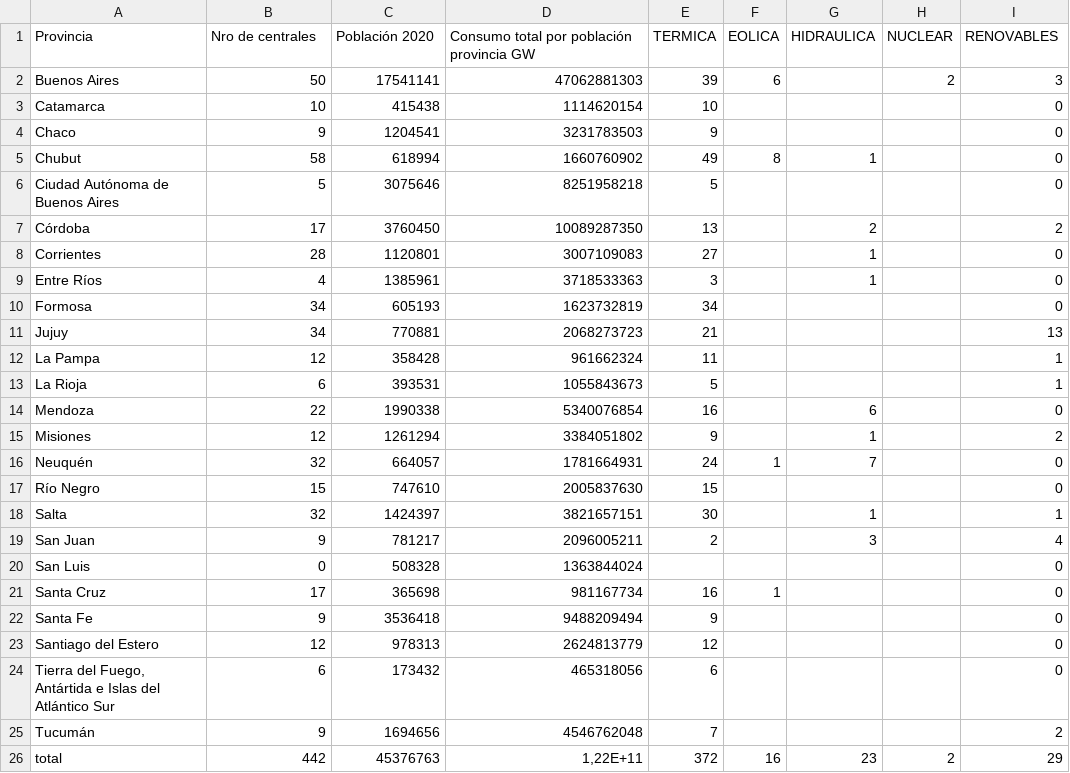
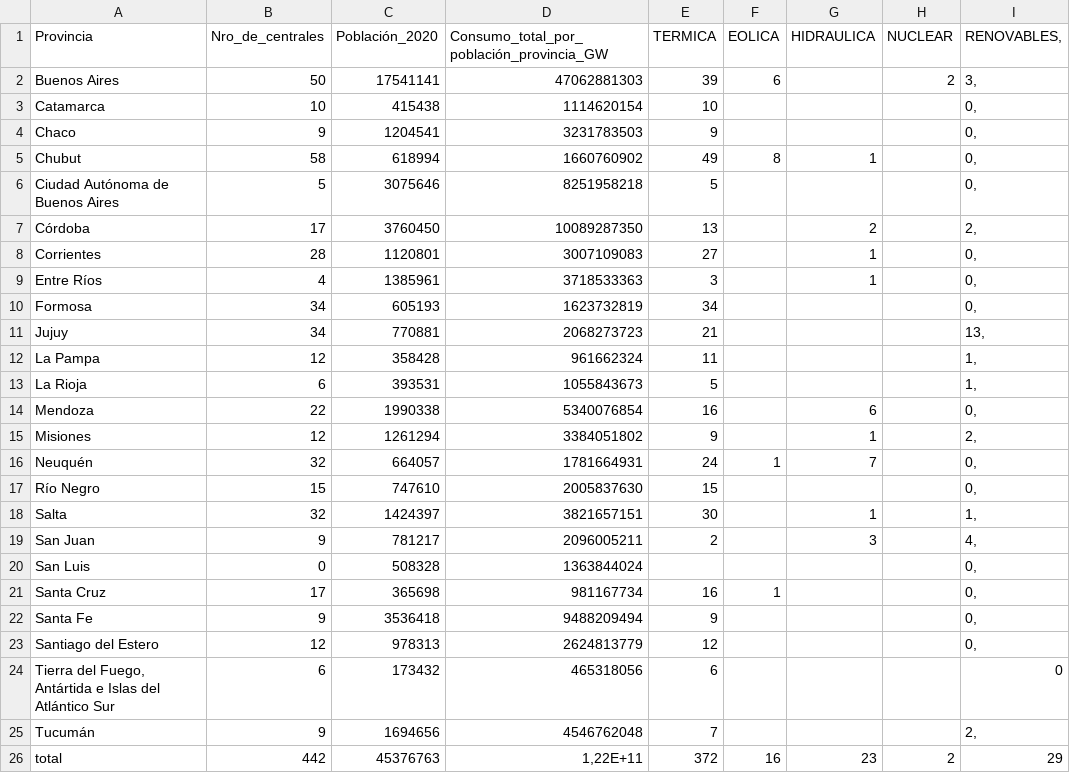
Before and after one commit to juliom86/energy-profile, a CSV file: datasets/cant_centr_prov_pobl_consumo.csv, drawn as a sheet.

Commit message:
finalizados datasets

```diff
--- a/datasets/cant_centr_prov_pobl_consumo.csv
+++ b/datasets/cant_centr_prov_pobl_consumo.csv
@@ -1,26 +1,26 @@
-Provincia;Nro de centrales;Población 2020;Consumo total  por población provincia GW;TERMICA;EOLICA;HIDRAULICA;NUCLEAR;RENOVABLES
-Buenos Aires;50;17541141;47062881303;39;6;;2;3
-Catamarca;10;415438;1114620154;10;;;;0
-Chaco;9;1204541;3231783503;9;;;;0
-Chubut;58;618994;1660760902;49;8;1;;0
-Ciudad Autónoma de Buenos Aires;5;3075646;8251958218;5;;;;0
-Córdoba;17;3760450;10089287350;13;;2;;2
-Corrientes;28;1120801;3007109083;27;;1;;0
-Entre Ríos;4;1385961;3718533363;3;;1;;0
-Formosa;34;605193;1623732819;34;;;;0
-Jujuy;34;770881;2068273723;21;;;;13
-La Pampa;12;358428;961662324;11;;;;1
-La Rioja;6;393531;1055843673;5;;;;1
-Mendoza;22;1990338;5340076854;16;;6;;0
-Misiones;12;1261294;3384051802;9;;1;;2
-Neuquén;32;664057;1781664931;24;1;7;;0
-Río Negro;15;747610;2005837630;15;;;;0
-Salta;32;1424397;3821657151;30;;1;;1
-San Juan;9;781217;2096005211;2;;3;;4
-San Luis;0;508328;1363844024;;;;;0
-Santa Cruz;17;365698;981167734;16;1;;;0
-Santa Fe;9;3536418;9488209494;9;;;;0
-Santiago del Estero;12;978313;2624813779;12;;;;0
+Provincia;Nro_de_centrales;Población_2020;Consumo_total_por_población_provincia_GW;TERMICA;EOLICA;HIDRAULICA;NUCLEAR;RENOVABLES,
+Buenos Aires;50;17541141;47062881303;39;6;;2;3,
+Catamarca;10;415438;1114620154;10;;;;0,
+Chaco;9;1204541;3231783503;9;;;;0,
+Chubut;58;618994;1660760902;49;8;1;;0,
+Ciudad Autónoma de Buenos Aires;5;3075646;8251958218;5;;;;0,
+Córdoba;17;3760450;10089287350;13;;2;;2,
+Corrientes;28;1120801;3007109083;27;;1;;0,
+Entre Ríos;4;1385961;3718533363;3;;1;;0,
+Formosa;34;605193;1623732819;34;;;;0,
+Jujuy;34;770881;2068273723;21;;;;13,
+La Pampa;12;358428;961662324;11;;;;1,
+La Rioja;6;393531;1055843673;5;;;;1,
+Mendoza;22;1990338;5340076854;16;;6;;0,
+Misiones;12;1261294;3384051802;9;;1;;2,
+Neuquén;32;664057;1781664931;24;1;7;;0,
+Río Negro;15;747610;2005837630;15;;;;0,
+Salta;32;1424397;3821657151;30;;1;;1,
+San Juan;9;781217;2096005211;2;;3;;4,
+San Luis;0;508328;1363844024;;;;;0,
+Santa Cruz;17;365698;981167734;16;1;;;0,
+Santa Fe;9;3536418;9488209494;9;;;;0,
+Santiago del Estero;12;978313;2624813779;12;;;;0,
 Tierra del Fuego, Antártida e Islas del Atlántico Sur;6;173432;465318056;6;;;;0
-Tucumán;9;1694656;4546762048;7;;;;2
+Tucumán;9;1694656;4546762048;7;;;;2,
 total;442;45376763;1,22E+11;372;16;23;2;29
```
Also changed, not shown: 1 other file.
